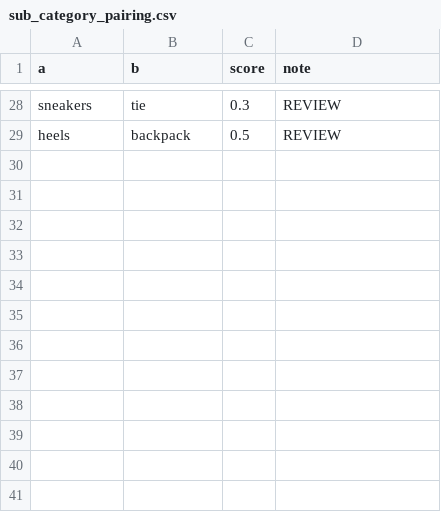
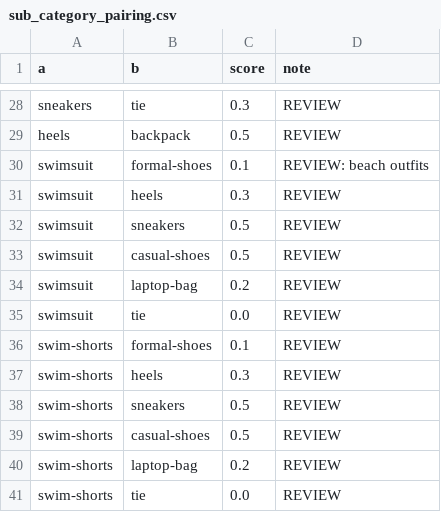
Before and after one commit to mohamedaziz-ouertatani/DressMe, a CSV file: mappings/sub_category_pairing.csv, drawn as a sheet; only a part is shown, gaps mark what is left out; the diff names each change by its address in the sheet, - before the commit and + after, or states it on an @@ line.

```diff
--- a/mappings/sub_category_pairing.csv
+++ b/mappings/sub_category_pairing.csv
+row 30: swimsuit | formal-shoes | 0.1 | REVIEW: beach outfits
+row 31: swimsuit | heels | 0.3 | REVIEW
+row 32: swimsuit | sneakers | 0.5 | REVIEW
+row 33: swimsuit | casual-shoes | 0.5 | REVIEW
+row 34: swimsuit | laptop-bag | 0.2 | REVIEW
+row 35: swimsuit | tie | 0.0 | REVIEW
+row 36: swim-shorts | formal-shoes | 0.1 | REVIEW
+row 37: swim-shorts | heels | 0.3 | REVIEW
+row 38: swim-shorts | sneakers | 0.5 | REVIEW
+row 39: swim-shorts | casual-shoes | 0.5 | REVIEW
+row 40: swim-shorts | laptop-bag | 0.2 | REVIEW
+row 41: swim-shorts | tie | 0.0 | REVIEW
```
Also changed, not shown: 7 other files.
